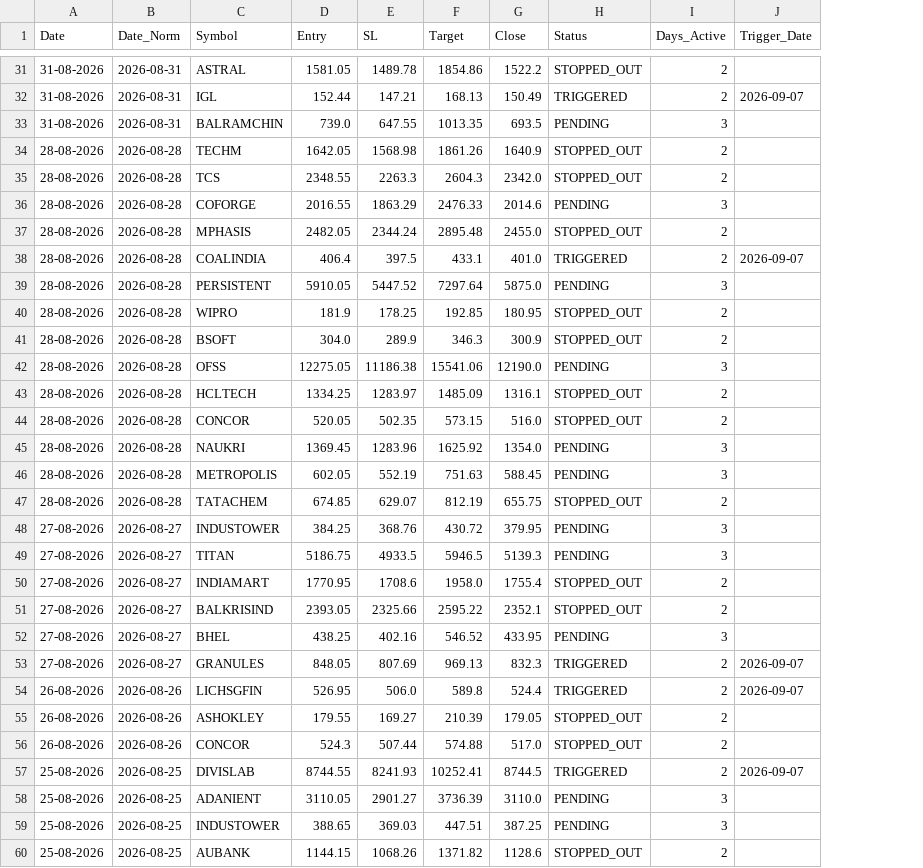
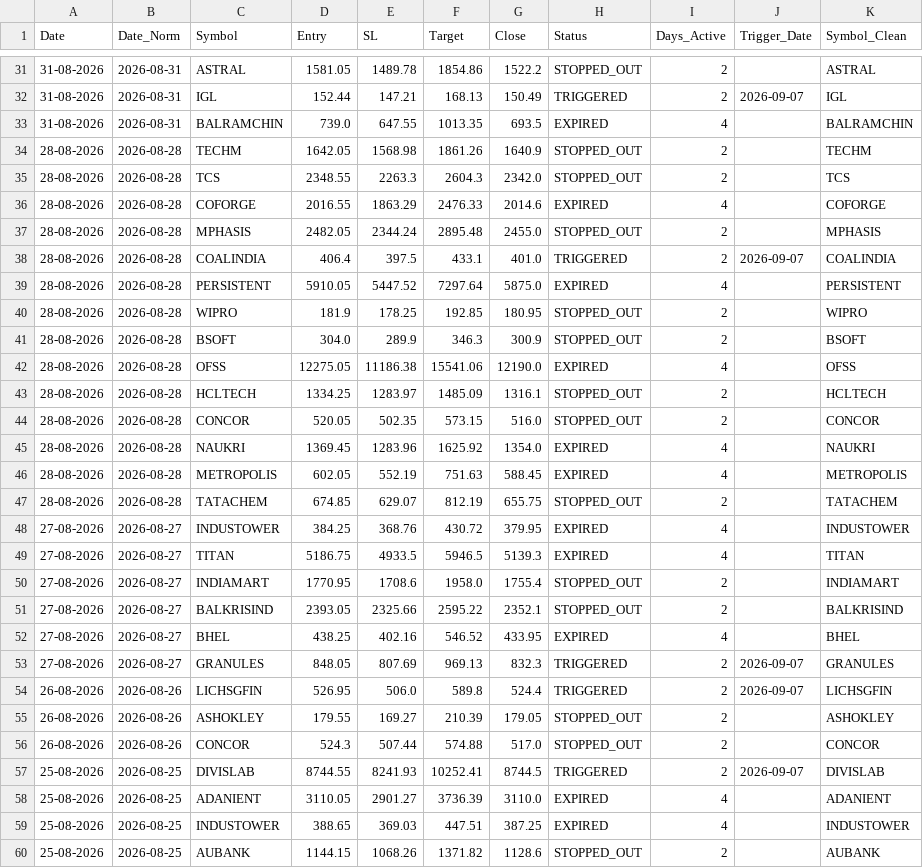
Before and after one commit to Brahmastra-tech/brahmastra-scanner, a CSV file: data/active_watchlist.csv, drawn as a sheet; only a part is shown, gaps mark what is left out; the diff covers the shown part only; the diff names each change by its address in the sheet, - before the commit and + after, or states it on an @@ line.

```diff
--- a/data/active_watchlist.csv
+++ b/data/active_watchlist.csv
+column K (Symbol_Clean), rows 31-60: ASTRAL | IGL | BALRAMCHIN | TECHM | TCS | COFORGE | MPHASIS | COALINDIA | PERSISTENT | WIPRO | BSOFT | OFSS | HCLTECH | CONCOR | NAUKRI | METROPOLIS | TATACHEM | INDUSTOWER | TITAN | INDIAMART | BALKRISIND | BHEL | GRANULES | LICHSGFIN | ASHOKLEY | CONCOR | DIVISLAB | ADANIENT | INDUSTOWER | AUBANK
-H33 (Status): PENDING
+H33 (Status): EXPIRED
-I33 (Days_Active): 3
+I33 (Days_Active): 4
-H36 (Status): PENDING
+H36 (Status): EXPIRED
-I36 (Days_Active): 3
+I36 (Days_Active): 4
-H39 (Status): PENDING
+H39 (Status): EXPIRED
-I39 (Days_Active): 3
+I39 (Days_Active): 4
-H42 (Status): PENDING
+H42 (Status): EXPIRED
-I42 (Days_Active): 3
+I42 (Days_Active): 4
-H45:H46 (Status): PENDING
+H45:H46 (Status): EXPIRED
-I45:I46 (Days_Active): 3
+I45:I46 (Days_Active): 4
-H48:H49 (Status): PENDING
+H48:H49 (Status): EXPIRED
-I48:I49 (Days_Active): 3
+I48:I49 (Days_Active): 4
-H52 (Status): PENDING
+H52 (Status): EXPIRED
-I52 (Days_Active): 3
+I52 (Days_Active): 4
-H58:H59 (Status): PENDING
+H58:H59 (Status): EXPIRED
-I58:I59 (Days_Active): 3
+I58:I59 (Days_Active): 4
```
Also changed, not shown: 66 edited cells elsewhere in this file.
